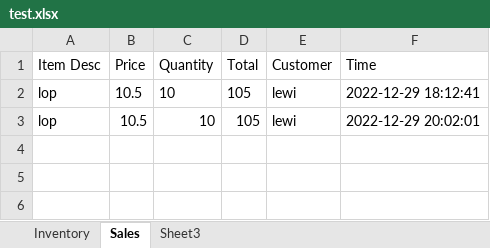
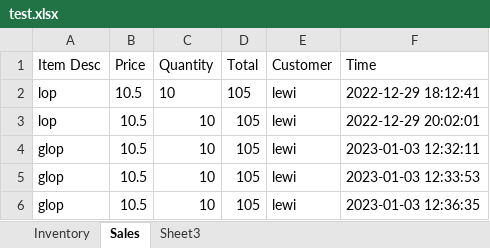
Before and after one commit to Proteseus/beauty_world_inventory_manager, an Excel workbook: data_files/test.xlsx, sheet Sales, drawn as a sheet; values as stored, in another font and other column widths than the file's, no borders; the diff names each change by its address in the sheet, - before the commit and + after, or states it on an @@ line.

Commit message:
edit item method implemented

```diff
--- a/data_files/test.xlsx (sheet Sales)
+++ b/data_files/test.xlsx (sheet Sales)
+row 4: glop | 10.5 | 10 | 105 | lewi | 2023-01-03 12:32:11
+row 5: glop | 10.5 | 10 | 105 | lewi | 2023-01-03 12:33:53
+row 6: glop | 10.5 | 10 | 105 | lewi | 2023-01-03 12:36:35
```
Also changed, not shown: sheet Inventory, 4 other files.
